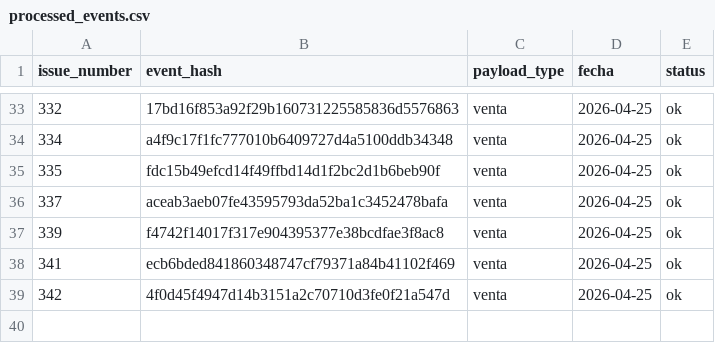
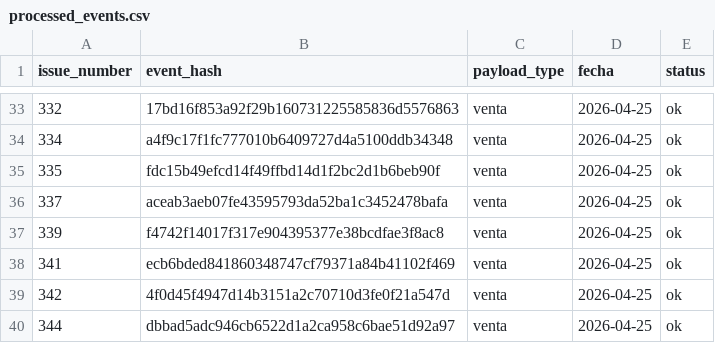
Before and after one commit to OswaldoCasillas/Ventas, a CSV file: data/processed_events.csv, drawn as a sheet; only a part is shown, gaps mark what is left out.

```diff
--- a/data/processed_events.csv
+++ b/data/processed_events.csv
@@ -39 +39,2 @@ issue_number,event_hash,payload_type,fecha,status
 342,4f0d45f4947d14b3151a2c70710d3fe0f21a547d,venta,2026-04-25,ok
+344,dbbad5adc946cb6522d1a2ca958c6bae51d92a97,venta,2026-04-25,ok
```
Also changed, not shown: data/inventory.csv, data/sales.csv, 4 other files.
